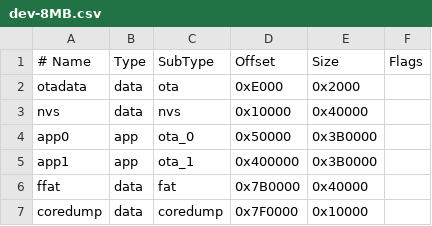
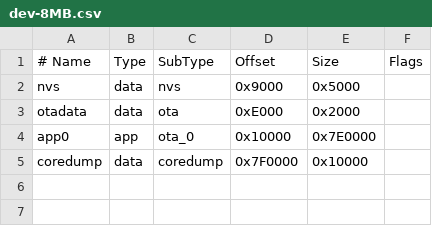
Before and after one commit to schreibfaul1/ESP32_Arduino_ESPIDF, a CSV file: boards/dev-8MB.csv, drawn as a sheet.

```diff
--- a/boards/dev-8MB.csv
+++ b/boards/dev-8MB.csv
@@ -1,7 +1,5 @@
 # Name,     Type,   SubType,   Offset,   Size,     Flags
+  nvs,      data,   nvs,       0x9000,   0x5000,
   otadata,  data,   ota,       0xE000,   0x2000,
-  nvs,      data,   nvs,       0x10000,  0x40000,
-  app0,     app,    ota_0,     0x50000,  0x3B0000,
-  app1,     app,    ota_1,     0x400000, 0x3B0000,
-  ffat,     data,   fat,       0x7B0000, 0x40000,
+  app0,     app,    ota_0,     0x10000,  0x7E0000,
   coredump, data,   coredump,  0x7F0000, 0x10000,
```
Also changed, not shown: boards/dev-16MB.csv, boards/dev-4MB.csv, 8 other files.
